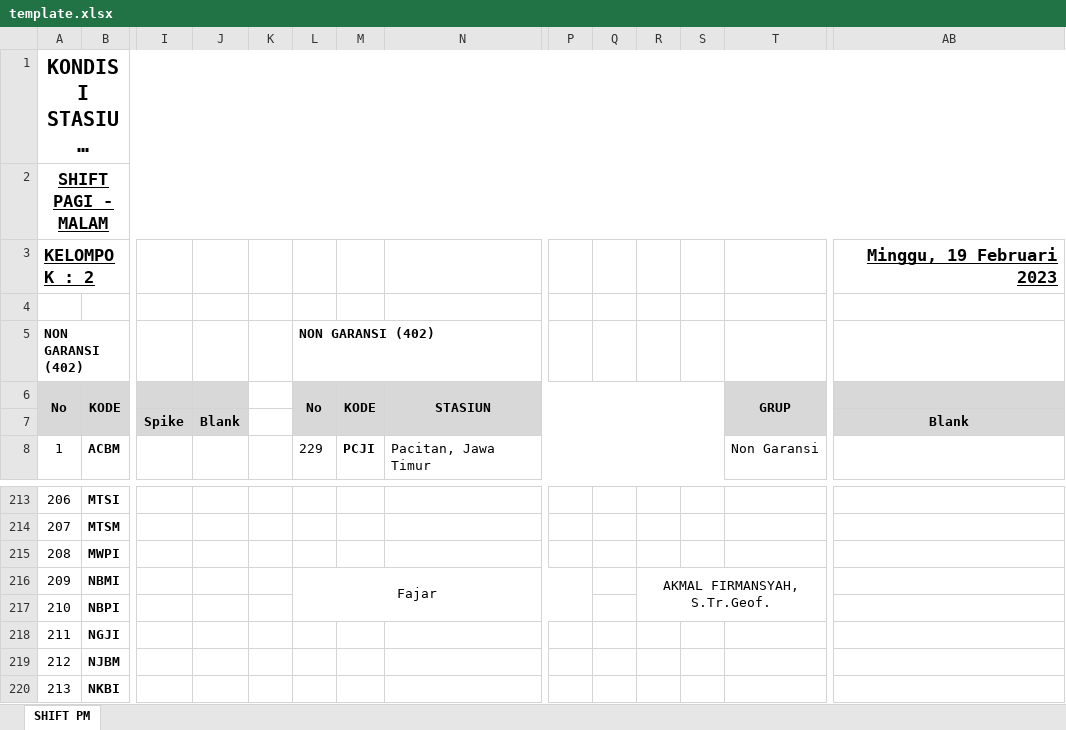
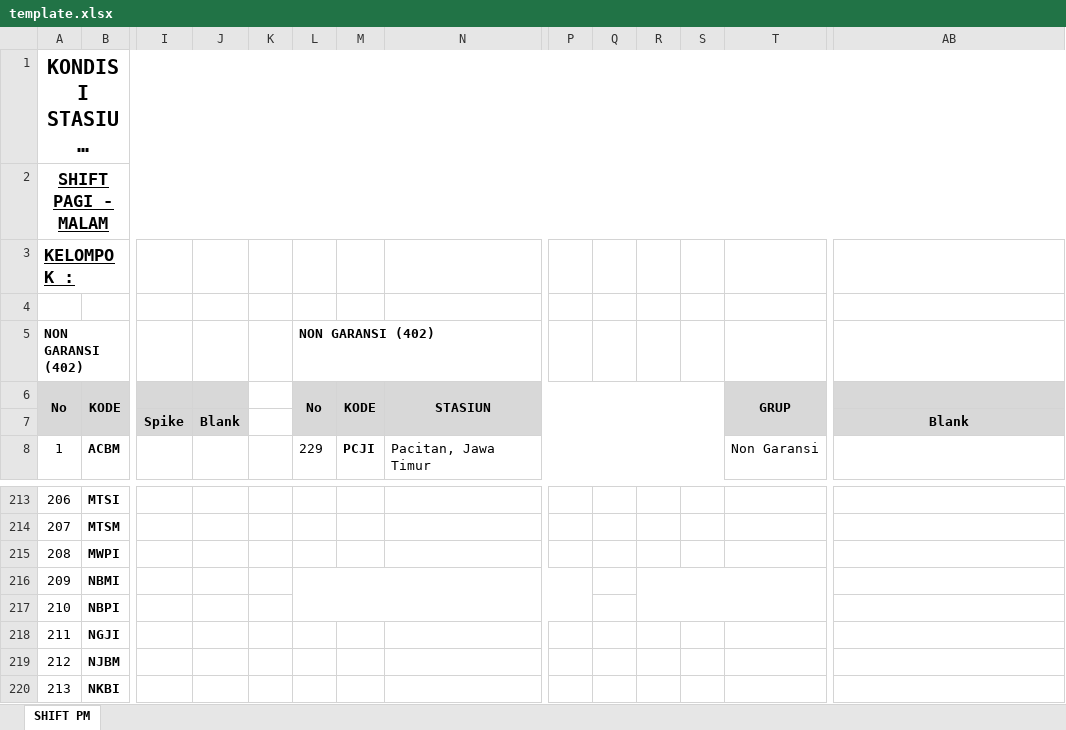
Before and after one commit to ftharyanto/eBAST, an Excel workbook: ChecklistSeiscomp/static/ChecklistSeiscomp/template.xlsx, sheet SHIFT PM, drawn as a sheet; only a part is shown, gaps mark what is left out; long unchanged cells end in …; values as stored, in another font and other column widths than the file's, no borders; removed rows and columns are numbered as before the commit, all else as after; rows hold the shown columns only; the diff names each change by its address in the sheet, - before the commit and + after, or states it on an @@ line.

```diff
--- a/ChecklistSeiscomp/static/ChecklistSeiscomp/template.xlsx (sheet SHIFT PM)
+++ b/ChecklistSeiscomp/static/ChecklistSeiscomp/template.xlsx (sheet SHIFT PM)
-row 3: KELOMPOK : 2 |  |  |  |  |  |  |  |  |  |  |  |  | Minggu, 19 Februari 2023
+row 3: KELOMPOK :
-L216: Fajar
+L216: (empty)
-R216: AKMAL FIRMANSYAH, S.Tr.Geof.
+R216: (empty)
```
Also changed, not shown: static_root/ChecklistSeiscomp/template.xlsx, 25 other files.
